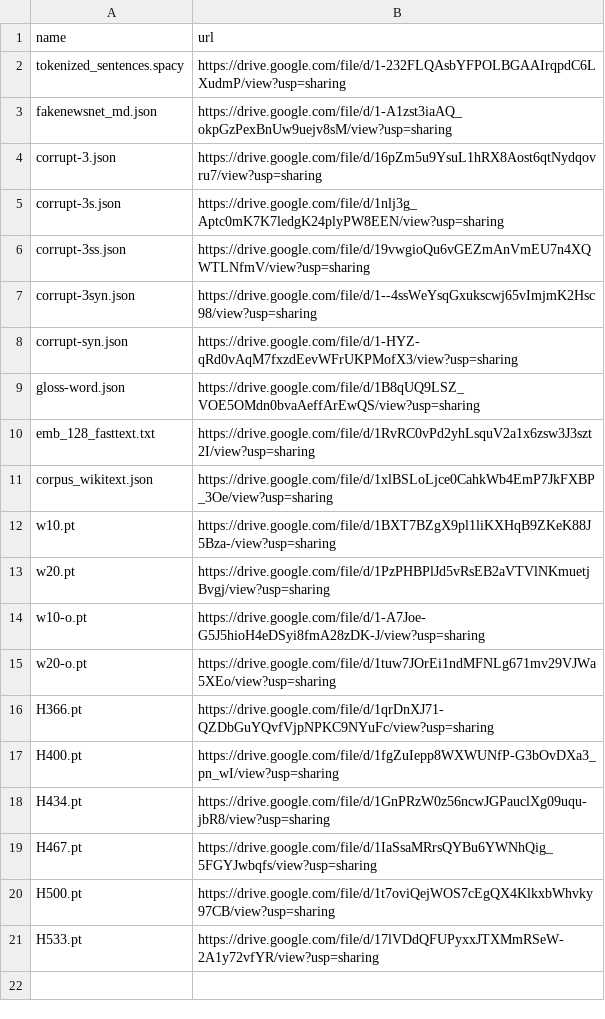
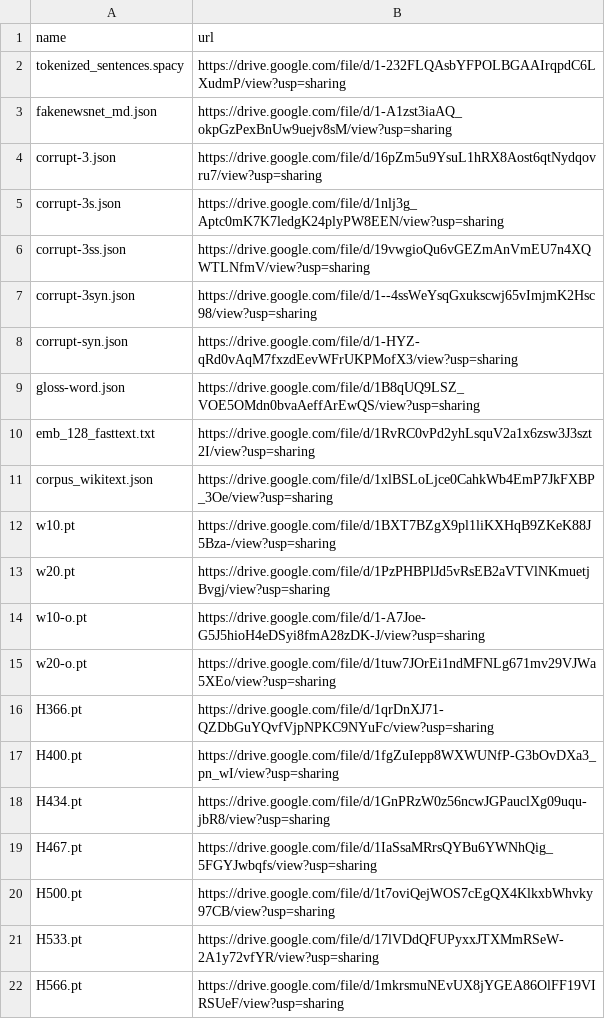
Before and after one commit to zhangruihan1/index, a CSV file: index.csv, drawn as a sheet.

Commit message:
Update index.csv

```diff
--- a/index.csv
+++ b/index.csv
@@ -21 +21,2 @@ H500.pt, https://drive.google.com/file/d/1t7oviQejWOS7cEgQX4KlkxbWhvky97CB/view?
 H533.pt, https://drive.google.com/file/d/17lVDdQFUPyxxJTXMmRSeW-2A1y72vfYR/view?usp=sharing
+H566.pt, https://drive.google.com/file/d/1mkrsmuNEvUX8jYGEA86OlFF19VIRSUeF/view?usp=sharing
```
